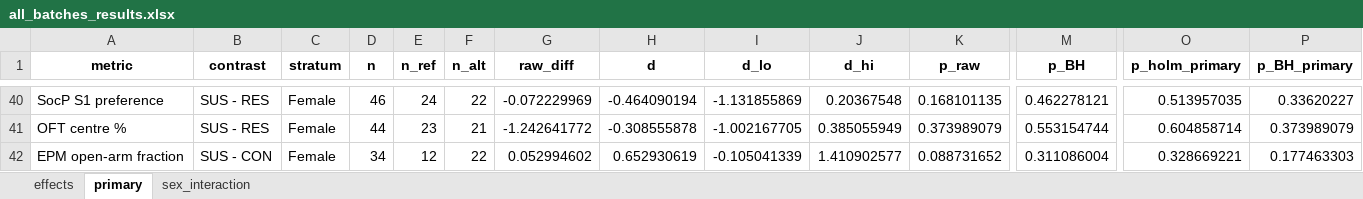
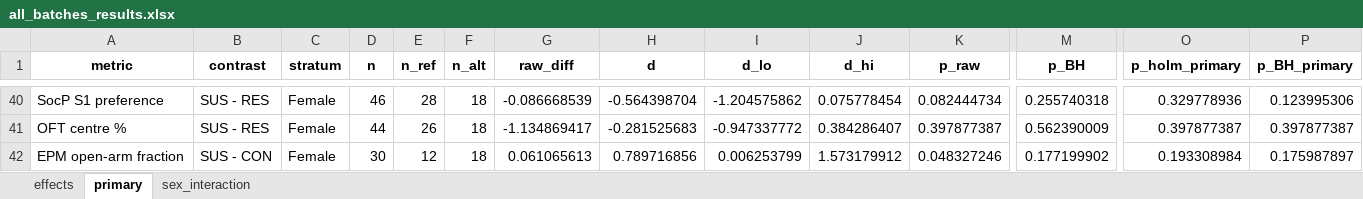
Before and after one commit to topohl/SLEAPanalyzer, an Excel workbook: validation/exp9_boris/results/all_batches_results.xlsx, sheet primary, drawn as a sheet; only a part is shown, gaps mark what is left out; values as stored, in another font and other column widths than the file's, no borders; the diff covers the shown part only; the diff names each change by its address in the sheet, - before the commit and + after, or states it on an @@ line.

```diff
--- a/validation/exp9_boris/results/all_batches_results.xlsx (sheet primary)
+++ b/validation/exp9_boris/results/all_batches_results.xlsx (sheet primary)
-E40 (n_ref): 24
+E40 (n_ref): 28
-F40 (n_alt): 22
+F40 (n_alt): 18
-G40 (raw_diff): -0.072229969
+G40 (raw_diff): -0.086668539
-H40 (d): -0.464090194
+H40 (d): -0.564398704
-I40 (d_lo): -1.131855869
+I40 (d_lo): -1.204575862
-J40 (d_hi): 0.20367548
+J40 (d_hi): 0.075778454
-K40 (p_raw): 0.168101135
+K40 (p_raw): 0.082444734
-M40 (p_BH): 0.462278121
+M40 (p_BH): 0.255740318
-O40 (p_holm_primary): 0.513957035
+O40 (p_holm_primary): 0.329778936
-P40 (p_BH_primary): 0.33620227
+P40 (p_BH_primary): 0.123995306
-E41 (n_ref): 23
+E41 (n_ref): 26
-F41 (n_alt): 21
+F41 (n_alt): 18
-G41 (raw_diff): -1.242641772
+G41 (raw_diff): -1.134869417
-H41 (d): -0.308555878
+H41 (d): -0.281525683
-I41 (d_lo): -1.002167705
+I41 (d_lo): -0.947337772
-J41 (d_hi): 0.385055949
+J41 (d_hi): 0.384286407
-K41 (p_raw): 0.373989079
+K41 (p_raw): 0.397877387
-M41 (p_BH): 0.553154744
+M41 (p_BH): 0.562390009
-O41 (p_holm_primary): 0.604858714
+O41 (p_holm_primary): 0.397877387
-P41 (p_BH_primary): 0.373989079
+P41 (p_BH_primary): 0.397877387
-D42 (n): 34
+D42 (n): 30
-F42 (n_alt): 22
+F42 (n_alt): 18
-G42 (raw_diff): 0.052994602
+G42 (raw_diff): 0.061065613
-H42 (d): 0.652930619
+H42 (d): 0.789716856
-I42 (d_lo): -0.105041339
+I42 (d_lo): 0.006253799
-J42 (d_hi): 1.410902577
+J42 (d_hi): 1.573179912
-K42 (p_raw): 0.088731652
+K42 (p_raw): 0.048327246
-M42 (p_BH): 0.311086004
+M42 (p_BH): 0.177199902
-O42 (p_holm_primary): 0.328669221
+O42 (p_holm_primary): 0.193308984
-P42 (p_BH_primary): 0.177463303
+P42 (p_BH_primary): 0.175987897
```
Also changed, not shown: 232 edited cells elsewhere in this sheet, sheet effects, sheet sex_interaction, validation/exp9_boris/enriched/sleap_all_batches_wide.xlsx, 15 other files.
